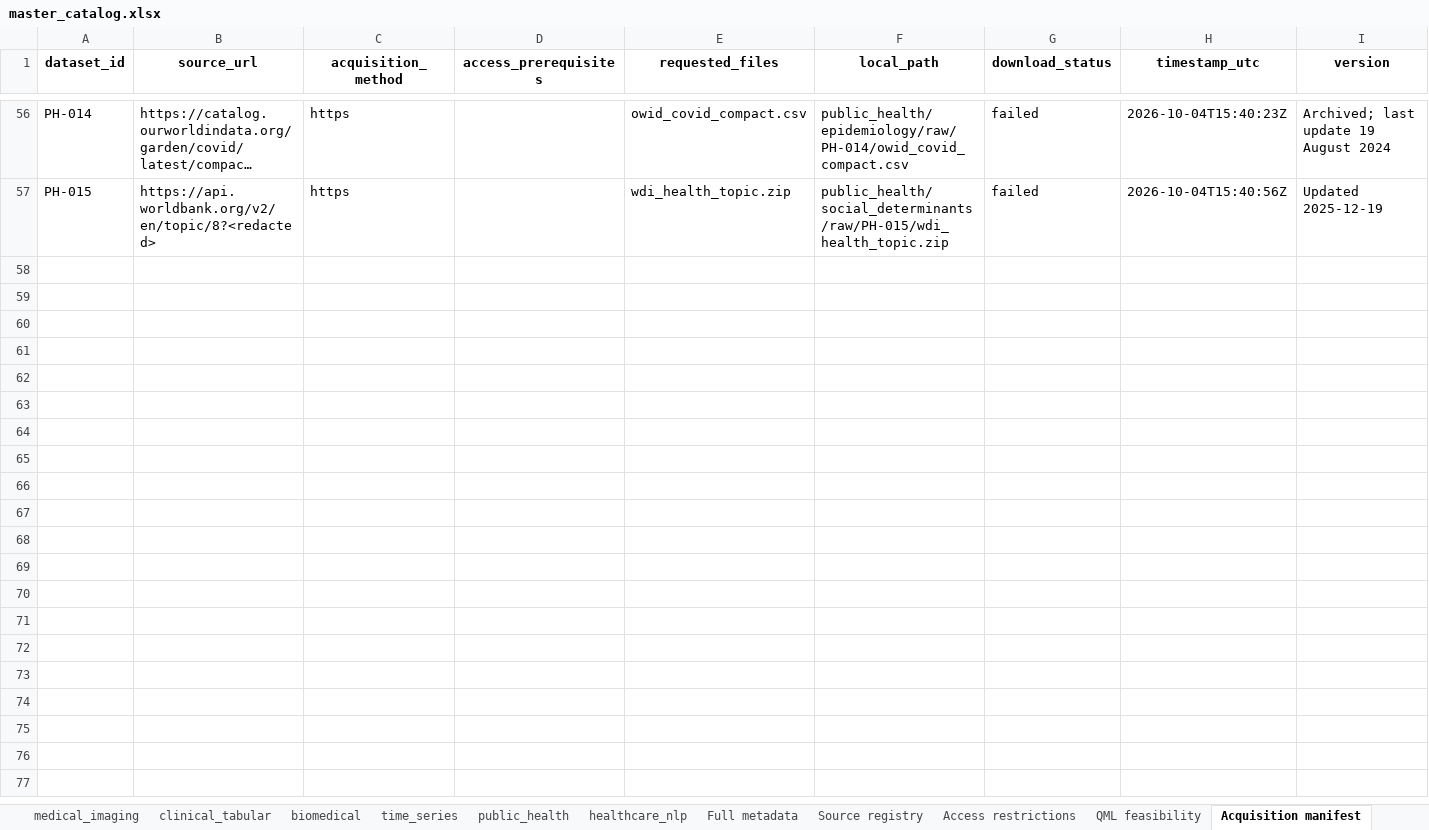
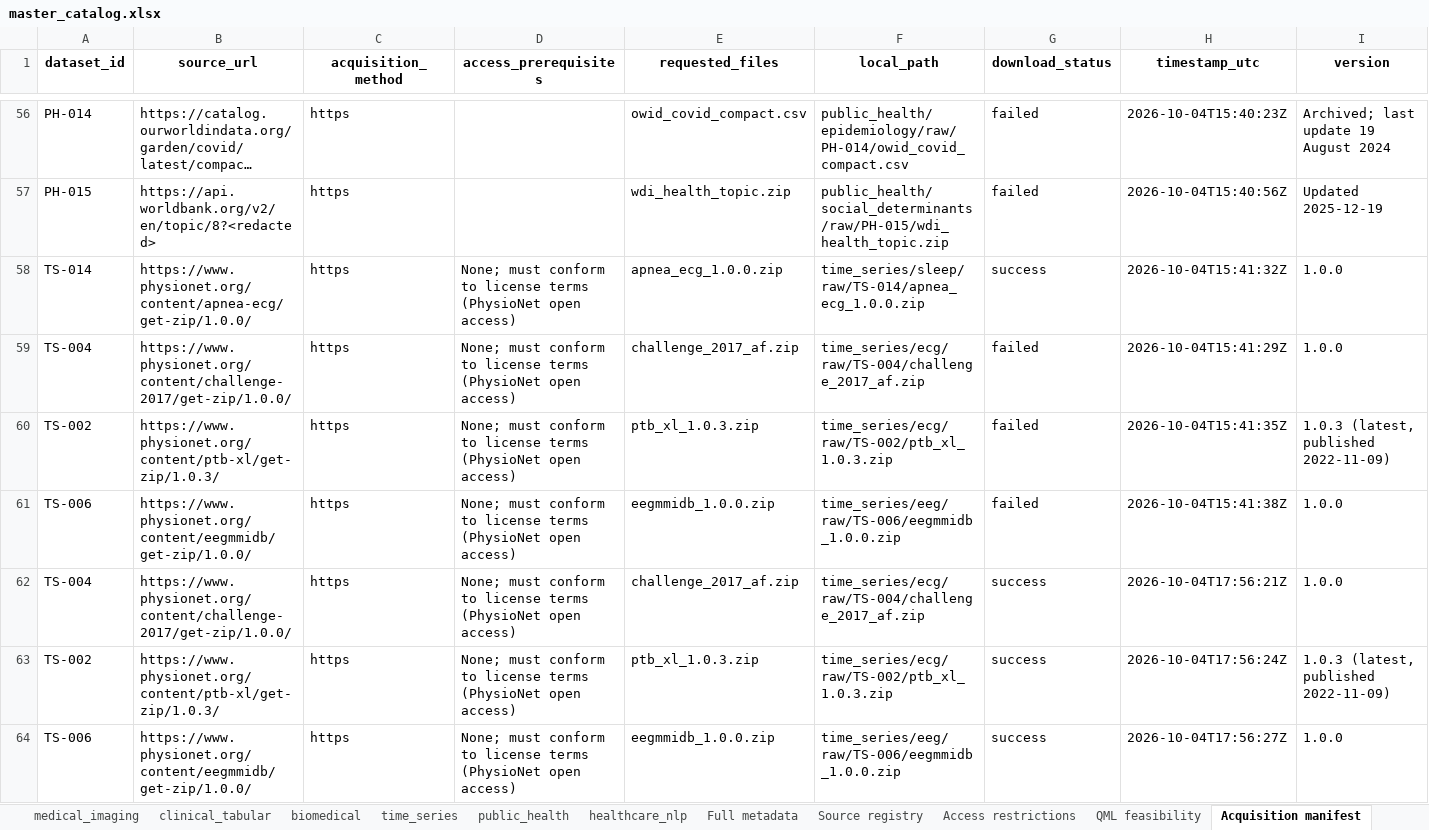
Before and after one commit to vishal29bhp/healthcare-ai-quantum-lab, an Excel workbook: healthcare-datasets/catalog/master_catalog.xlsx, sheet Acquisition manifest, drawn as a sheet; only a part is shown, gaps mark what is left out; long unchanged cells end in …; values as stored, in another font and other column widths than the file's, no borders; rows hold the shown columns only; the diff names each change by its address in the sheet, - before the commit and + after, or states it on an @@ line.

```diff
--- a/healthcare-datasets/catalog/master_catalog.xlsx (sheet Acquisition manifest)
+++ b/healthcare-datasets/catalog/master_catalog.xlsx (sheet Acquisition manifest)
+row 58: TS-014 | https://www.physionet.org/content/apnea-ecg/get-zip/1.0.0/ | https | None; must conform to license terms (PhysioNet open access) | apnea_ecg_1.0.0.zip | time_series/sleep/raw/TS-014/apnea_ecg_1.0.0.zip | success | 2026-10-04T15:41:32Z | 1.0.0
+row 59: TS-004 | https://www.physionet.org/content/challenge-2017/get-zip/1.0.0/ | https | None; must conform to license terms (PhysioNet open access) | challenge_2017_af.zip | time_series/ecg/raw/TS-004/challenge_2017_af.zip | failed | 2026-10-04T15:41:29Z | 1.0.0
+row 60: TS-002 | https://www.physionet.org/content/ptb-xl/get-zip/1.0.3/ | https | None; must conform to license terms (PhysioNet open access) | ptb_xl_1.0.3.zip | time_series/ecg/raw/TS-002/ptb_xl_1.0.3.zip | failed | 2026-10-04T15:41:35Z | 1.0.3 (latest, published 2022-11-09)
+row 61: TS-006 | https://www.physionet.org/content/eegmmidb/get-zip/1.0.0/ | https | None; must conform to license terms (PhysioNet open access) | eegmmidb_1.0.0.zip | time_series/eeg/raw/TS-006/eegmmidb_1.0.0.zip | failed | 2026-10-04T15:41:38Z | 1.0.0
+row 62: TS-004 | https://www.physionet.org/content/challenge-2017/get-zip/1.0.0/ | https | None; must conform to license terms (PhysioNet open access) | challenge_2017_af.zip | time_series/ecg/raw/TS-004/challenge_2017_af.zip | success | 2026-10-04T17:56:21Z | 1.0.0
+row 63: TS-002 | https://www.physionet.org/content/ptb-xl/get-zip/1.0.3/ | https | None; must conform to license terms (PhysioNet open access) | ptb_xl_1.0.3.zip | time_series/ecg/raw/TS-002/ptb_xl_1.0.3.zip | success | 2026-10-04T17:56:24Z | 1.0.3 (latest, published 2022-11-09)
+row 64: TS-006 | https://www.physionet.org/content/eegmmidb/get-zip/1.0.0/ | https | None; must conform to license terms (PhysioNet open access) | eegmmidb_1.0.0.zip | time_series/eeg/raw/TS-006/eegmmidb_1.0.0.zip | success | 2026-10-04T17:56:27Z | 1.0.0
```
Also changed, not shown: sheet time_series, sheet Master, sheet Full metadata, 14 other files.
